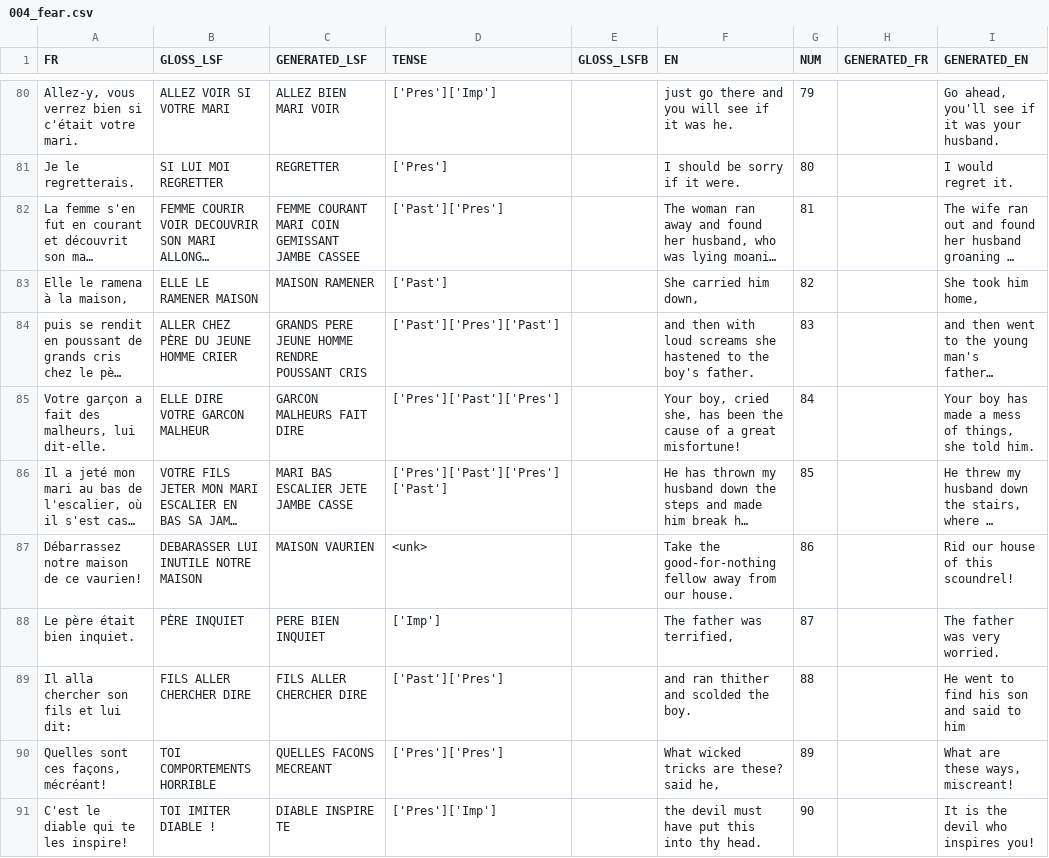
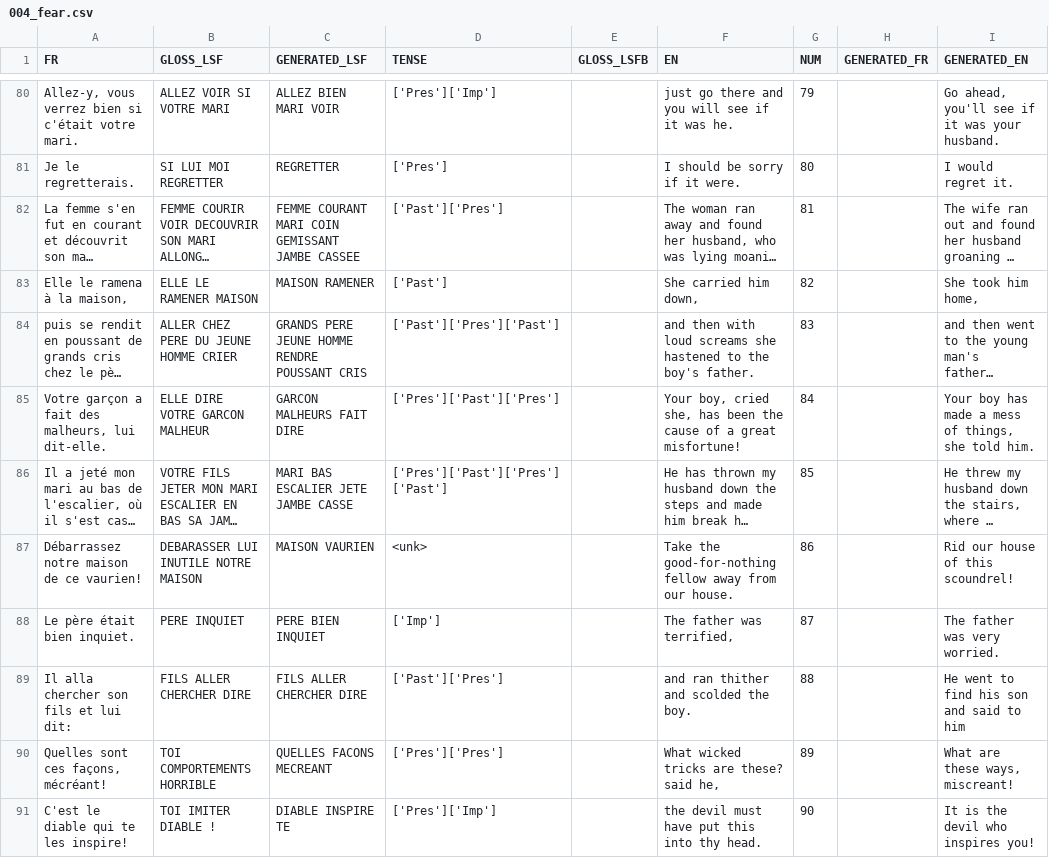
Before and after one commit to AlixDeclerck/lsfbTranslation, a CSV file: data/conte/source_csv/004_fear.csv, drawn as a sheet; only a part is shown, gaps mark what is left out; long unchanged cells end in …; the diff covers the shown part only; the diff names each change by its address in the sheet, - before the commit and + after, or states it on an @@ line.

```diff
--- a/data/conte/source_csv/004_fear.csv
+++ b/data/conte/source_csv/004_fear.csv
-B84 (GLOSS_LSF): ALLER CHEZ PÈRE DU JEUNE HOMME CRIER
+B84 (GLOSS_LSF): ALLER CHEZ PERE DU JEUNE HOMME CRIER
-B88 (GLOSS_LSF): PÈRE INQUIET
+B88 (GLOSS_LSF): PERE INQUIET
```
Also changed, not shown: 34 edited cells elsewhere in this file, data/conte/source_csv/008_wonderfull_musicien.csv, data/conte/source_csv/011_brother_and_sister.csv, 20 other files.
